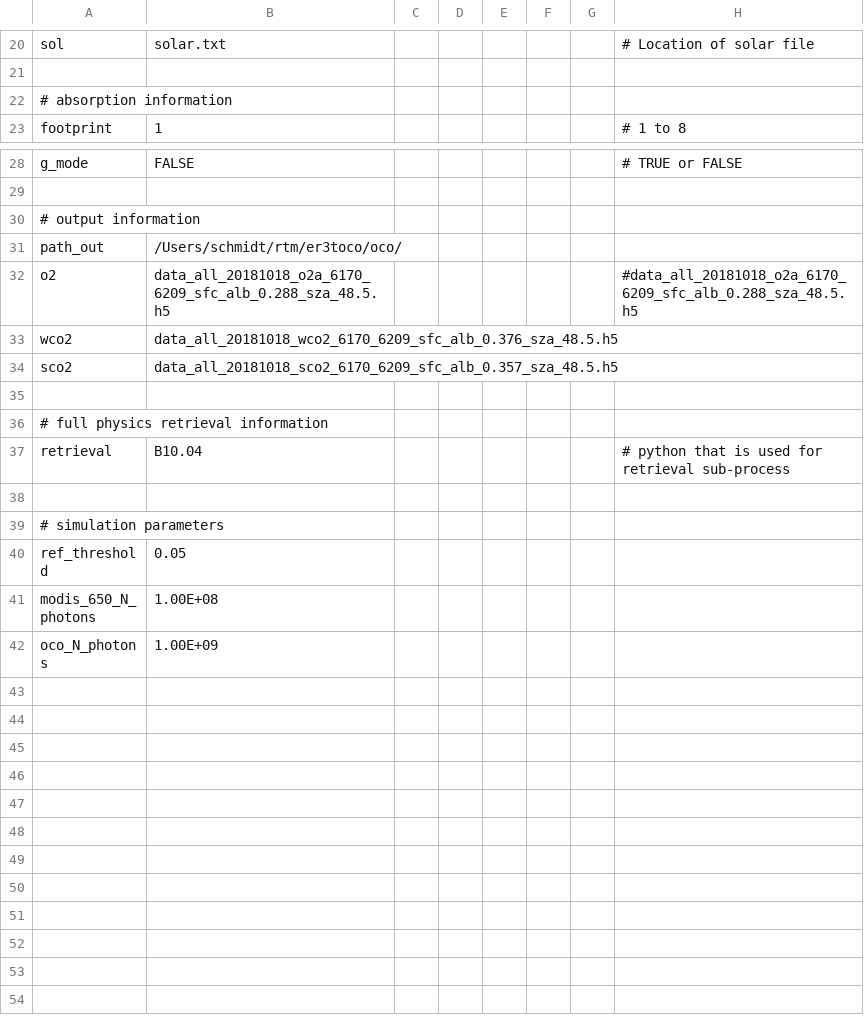
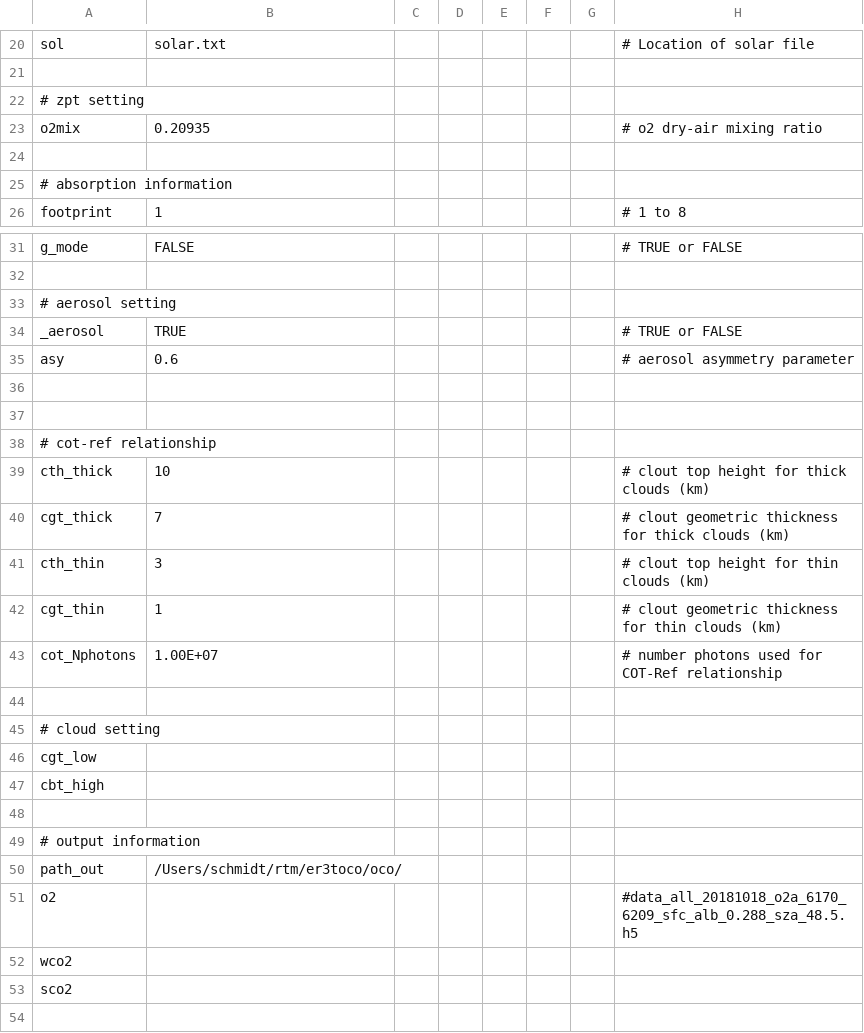
Before and after one commit to ywchen-tw/OCO2, a CSV file: simulation_dxdy/cfg/20181018_central_asia_2_test4.csv, drawn as a sheet; only a part is shown, gaps mark what is left out; the shorter side is filled out with more unchanged rows; the diff covers the shown part only.

Commit message:
cfg file and aerosol change

```diff
--- a/simulation_dxdy/cfg/20181018_central_asia_2_test4.csv
+++ b/simulation_dxdy/cfg/20181018_central_asia_2_test4.csv
@@ -21,2 +21,5 @@ sol,solar.txt,,,,,,# Location of solar file
 ,,,,,,,
+# zpt setting,,,,,,,
+o2mix,0.20935,,,,,,# o2 dry-air mixing ratio
+,,,,,,,
 # absorption information,,,,,,,
@@ -29,7 +32,23 @@ g_mode,FALSE,,,,,,# TRUE or FALSE
 ,,,,,,,
+# aerosol setting,,,,,,,
+_aerosol,TRUE,,,,,,# TRUE or FALSE
+asy,0.6,,,,,,# aerosol asymmetry parameter
+,,,,,,,
+,,,,,,,
+# cot-ref relationship,,,,,,,
+cth_thick,10,,,,,,# clout top height for thick clouds (km)
+cgt_thick,7,,,,,,# clout geometric thickness for thick clouds (km)
+cth_thin,3,,,,,,# clout top height for thin clouds (km)
+cgt_thin,1,,,,,,# clout geometric thickness for thin clouds (km)
+cot_Nphotons,1.00E+07,,,,,,# number photons used for COT-Ref relationship
+,,,,,,,
+# cloud setting,,,,,,,
+cgt_low,,,,,,,
+cbt_high,,,,,,,
+,,,,,,,
 # output information,,,,,,,
 path_out,/Users/schmidt/rtm/er3toco/oco/,,,,,,
-o2,data_all_20181018_o2a_6170_6209_sfc_alb_0.288_sza_48.5.h5,,,,,,#data_all_20181018_o2a_6170_6209_sfc_alb_0.288_sza_48.5.h5
-wco2,data_all_20181018_wco2_6170_6209_sfc_alb_0.376_sza_48.5.h5,,,,,,
-sco2,data_all_20181018_sco2_6170_6209_sfc_alb_0.357_sza_48.5.h5,,,,,,
+o2,,,,,,,#data_all_20181018_o2a_6170_6209_sfc_alb_0.288_sza_48.5.h5
+wco2,,,,,,,
+sco2,,,,,,,
 ,,,,,,,
```
Also changed, not shown: 1 added row elsewhere in this file, 6 other files.
